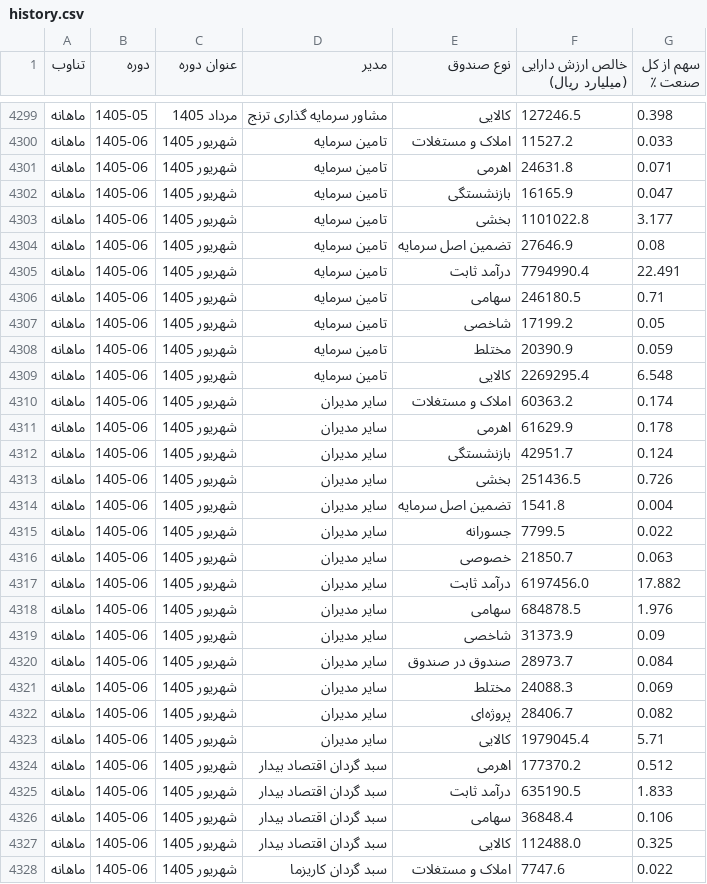
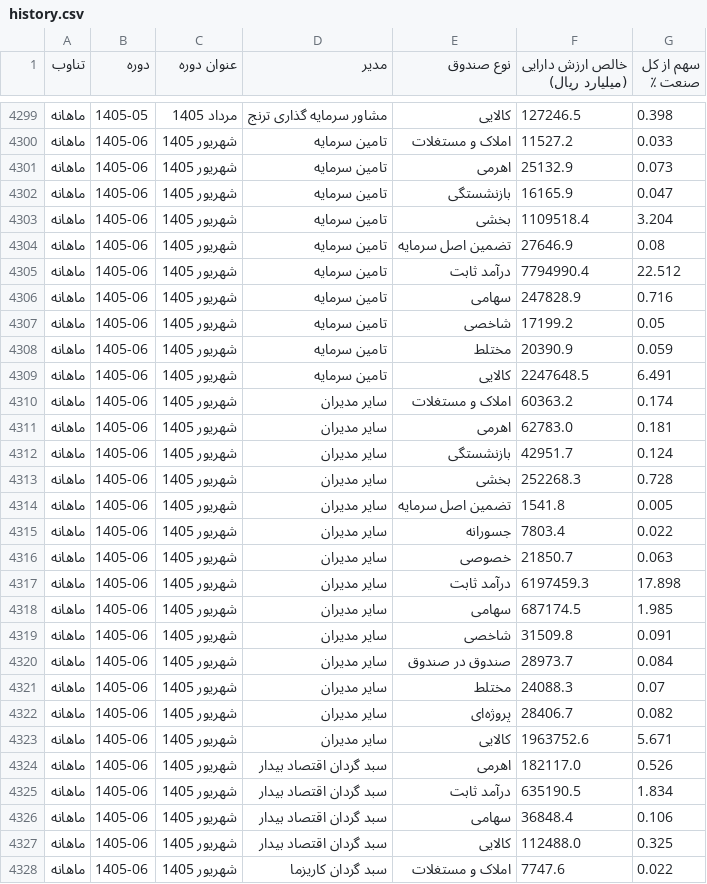
Before and after one commit to gh-azad/fund-market-report, a CSV file: history.csv, drawn as a sheet; only a part is shown, gaps mark what is left out; the diff covers the shown part only.

Commit message:
data update 2026-09-18

```diff
--- a/history.csv
+++ b/history.csv
@@ -4300,27 +4300,27 @@
 ماهانه,1405-06,شهریور 1405,تامین سرمایه,املاک و مستغلات,11527.2,0.033
-ماهانه,1405-06,شهریور 1405,تامین سرمایه,اهرمی,24631.8,0.071
+ماهانه,1405-06,شهریور 1405,تامین سرمایه,اهرمی,25132.9,0.073
 ماهانه,1405-06,شهریور 1405,تامین سرمایه,بازنشستگی,16165.9,0.047
-ماهانه,1405-06,شهریور 1405,تامین سرمایه,بخشی,1101022.8,3.177
+ماهانه,1405-06,شهریور 1405,تامین سرمایه,بخشی,1109518.4,3.204
 ماهانه,1405-06,شهریور 1405,تامین سرمایه,تضمین اصل سرمایه,27646.9,0.08
-ماهانه,1405-06,شهریور 1405,تامین سرمایه,درآمد ثابت,7794990.4,22.491
-ماهانه,1405-06,شهریور 1405,تامین سرمایه,سهامی,246180.5,0.71
+ماهانه,1405-06,شهریور 1405,تامین سرمایه,درآمد ثابت,7794990.4,22.512
+ماهانه,1405-06,شهریور 1405,تامین سرمایه,سهامی,247828.9,0.716
 ماهانه,1405-06,شهریور 1405,تامین سرمایه,شاخصی,17199.2,0.05
 ماهانه,1405-06,شهریور 1405,تامین سرمایه,مختلط,20390.9,0.059
-ماهانه,1405-06,شهریور 1405,تامین سرمایه,کالایی,2269295.4,6.548
+ماهانه,1405-06,شهریور 1405,تامین سرمایه,کالایی,2247648.5,6.491
 ماهانه,1405-06,شهریور 1405,سایر مدیران,املاک و مستغلات,60363.2,0.174
-ماهانه,1405-06,شهریور 1405,سایر مدیران,اهرمی,61629.9,0.178
+ماهانه,1405-06,شهریور 1405,سایر مدیران,اهرمی,62783.0,0.181
 ماهانه,1405-06,شهریور 1405,سایر مدیران,بازنشستگی,42951.7,0.124
-ماهانه,1405-06,شهریور 1405,سایر مدیران,بخشی,251436.5,0.726
-ماهانه,1405-06,شهریور 1405,سایر مدیران,تضمین اصل سرمایه,1541.8,0.004
-ماهانه,1405-06,شهریور 1405,سایر مدیران,جسورانه,7799.5,0.022
+ماهانه,1405-06,شهریور 1405,سایر مدیران,بخشی,252268.3,0.728
+ماهانه,1405-06,شهریور 1405,سایر مدیران,تضمین اصل سرمایه,1541.8,0.005
+ماهانه,1405-06,شهریور 1405,سایر مدیران,جسورانه,7803.4,0.022
 ماهانه,1405-06,شهریور 1405,سایر مدیران,خصوصی,21850.7,0.063
-ماهانه,1405-06,شهریور 1405,سایر مدیران,درآمد ثابت,6197456.0,17.882
-ماهانه,1405-06,شهریور 1405,سایر مدیران,سهامی,684878.5,1.976
-ماهانه,1405-06,شهریور 1405,سایر مدیران,شاخصی,31373.9,0.09
+ماهانه,1405-06,شهریور 1405,سایر مدیران,درآمد ثابت,6197459.3,17.898
+ماهانه,1405-06,شهریور 1405,سایر مدیران,سهامی,687174.5,1.985
+ماهانه,1405-06,شهریور 1405,سایر مدیران,شاخصی,31509.8,0.091
 ماهانه,1405-06,شهریور 1405,سایر مدیران,صندوق در صندوق,28973.7,0.084
-ماهانه,1405-06,شهریور 1405,سایر مدیران,مختلط,24088.3,0.069
+ماهانه,1405-06,شهریور 1405,سایر مدیران,مختلط,24088.3,0.07
 ماهانه,1405-06,شهریور 1405,سایر مدیران,پروژه‌ای,28406.7,0.082
-ماهانه,1405-06,شهریور 1405,سایر مدیران,کالایی,1979045.4,5.71
-ماهانه,1405-06,شهریور 1405,سبد گردان اقتصاد بیدار,اهرمی,177370.2,0.512
-ماهانه,1405-06,شهریور 1405,سبد گردان اقتصاد بیدار,درآمد ثابت,635190.5,1.833
+ماهانه,1405-06,شهریور 1405,سایر مدیران,کالایی,1963752.6,5.671
+ماهانه,1405-06,شهریور 1405,سبد گردان اقتصاد بیدار,اهرمی,182117.0,0.526
+ماهانه,1405-06,شهریور 1405,سبد گردان اقتصاد بیدار,درآمد ثابت,635190.5,1.834
 ماهانه,1405-06,شهریور 1405,سبد گردان اقتصاد بیدار,سهامی,36848.4,0.106
```
Also changed, not shown: 139 edited cells elsewhere in this file, history_monthly.csv, history_quarterly.csv, 1 other file.
